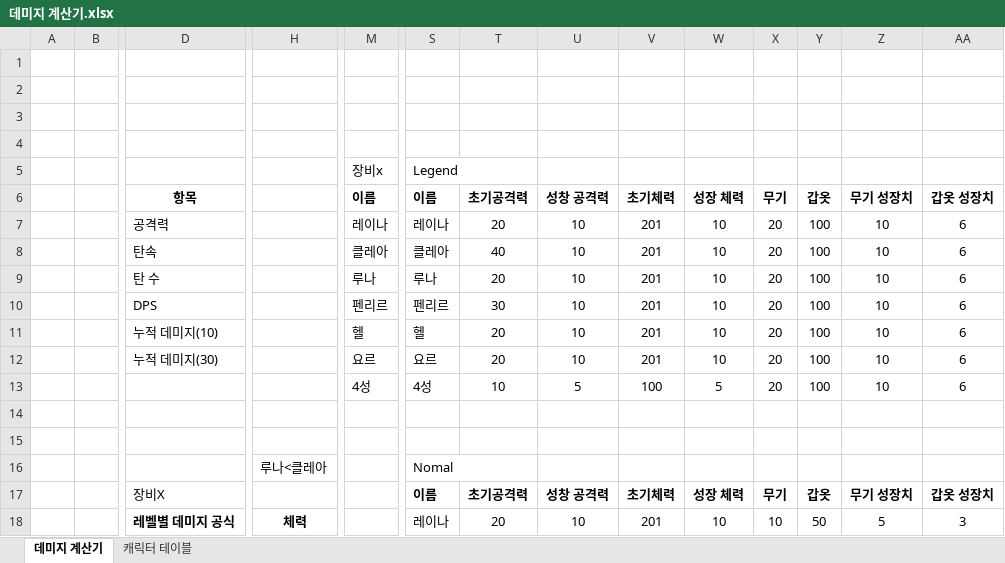
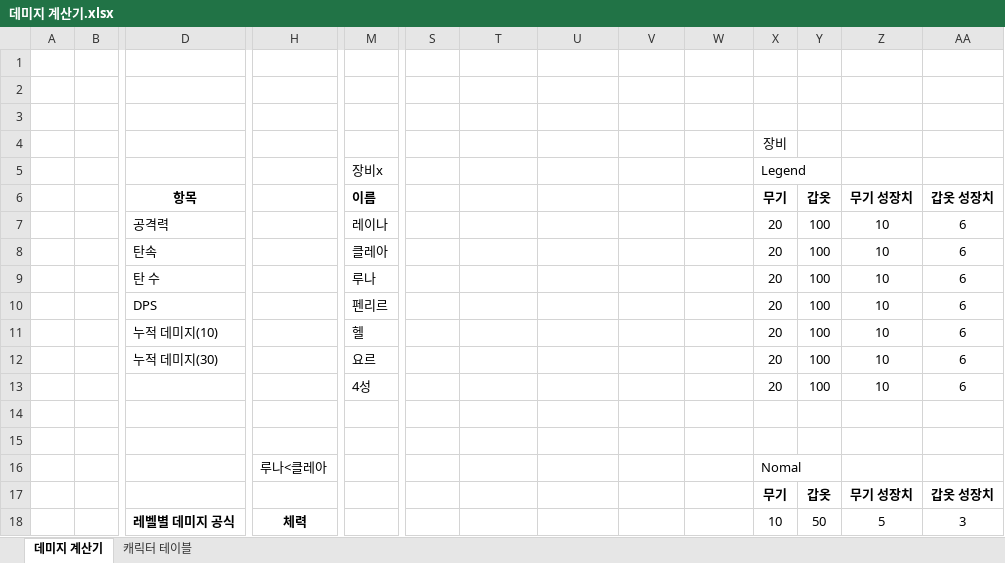
Before and after one commit to ttangu5510/Project_SkyPower, an Excel workbook: Project_Design/데미지 계산기.xlsx, sheet 데미지 계산기, drawn as a sheet; only a part is shown, gaps mark what is left out; values as stored, in another font and other column widths than the file's, no borders; conditional formats not drawn; removed rows and columns are numbered as before the commit, all else as after; rows hold the shown columns only; the diff covers the shown part only; the diff names each change by its address in the sheet, - before the commit and + after, or states it on an @@ line.

Commit message:
Docs] Modify damage calculator
-데미지 계산기(아이템 장착) 추가

```diff
--- a/Project_Design/데미지 계산기.xlsx (sheet 데미지 계산기)
+++ b/Project_Design/데미지 계산기.xlsx (sheet 데미지 계산기)
-X4 (무기): (empty)
+X4 (무기): 장비
-row 5:  |  |  |  | 장비x | Legend
+row 5:  |  |  |  | 장비x |  |  |  |  |  | Legend
-S6: 이름
+S6: (empty)
-T6: 초기공격력
+T6: (empty)
-U6: 성창 공격력
+U6: (empty)
-V6: 초기체력
+V6: (empty)
-W6: 성장 체력
+W6: (empty)
-S7: 레이나
+S7: (empty)
-T7: 20
+T7: (empty)
-U7:U12: 10
+U7:U12: (empty)
-V7:V12: 201
+V7:V12: (empty)
-W7:W12: 10
+W7:W12: (empty)
-S8: 클레아
+S8: (empty)
-T8: 40
+T8: (empty)
-S9: 루나
+S9: (empty)
-T9: 20
+T9: (empty)
-S10: 펜리르
+S10: (empty)
-T10: 30
+T10: (empty)
-S11: 헬
+S11: (empty)
-T11:T12: 20
+T11:T12: (empty)
-S12: 요르
+S12: (empty)
-S13: 4성
+S13: (empty)
-T13: 10
+T13: (empty)
-U13: 5
+U13: (empty)
-V13: 100
+V13: (empty)
-W13: 5
+W13: (empty)
-row 16:  |  |  | 루나<클레아 |  | Nomal
-row 17:  |  | 장비X |  |  | 이름 | 초기공격력 | 성창 공격력 | 초기체력 | 성장 체력 | 무기 | 갑옷 | 무기 성장치 | 갑옷 성장치
+row 16:  |  |  | 루나<클레아 |  |  |  |  |  |  | Nomal
+row 17:  |  |  |  |  |  |  |  |  |  | 무기 | 갑옷 | 무기 성장치 | 갑옷 성장치
-S18: 레이나
+S18: (empty)
-T18: 20
+T18: (empty)
-U18: 10
+U18: (empty)
-V18: 201
+V18: (empty)
-W18: 10
+W18: (empty)
```
Also changed, not shown: 11 added rows, 11 removed rows and 31 edited cells elsewhere in this sheet.
